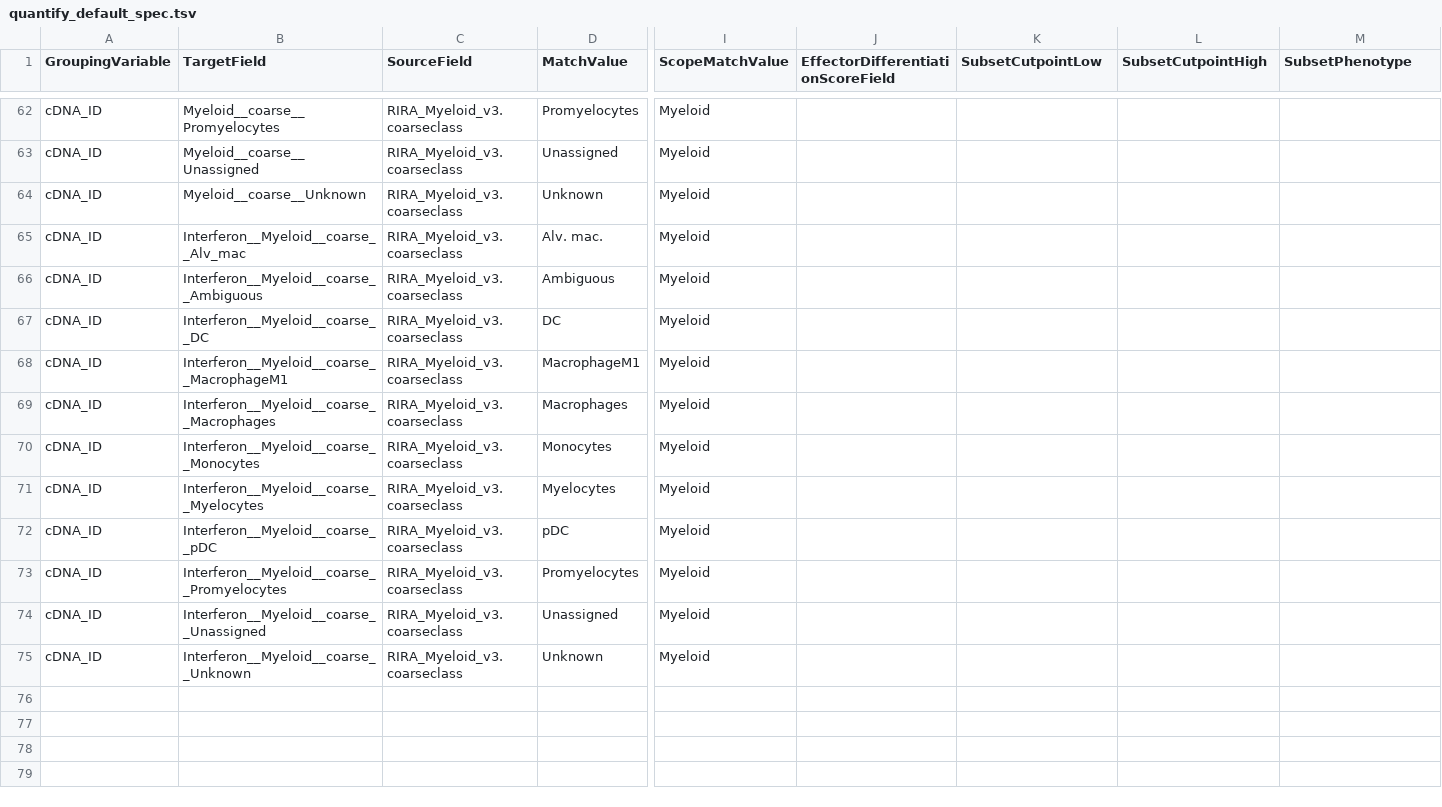
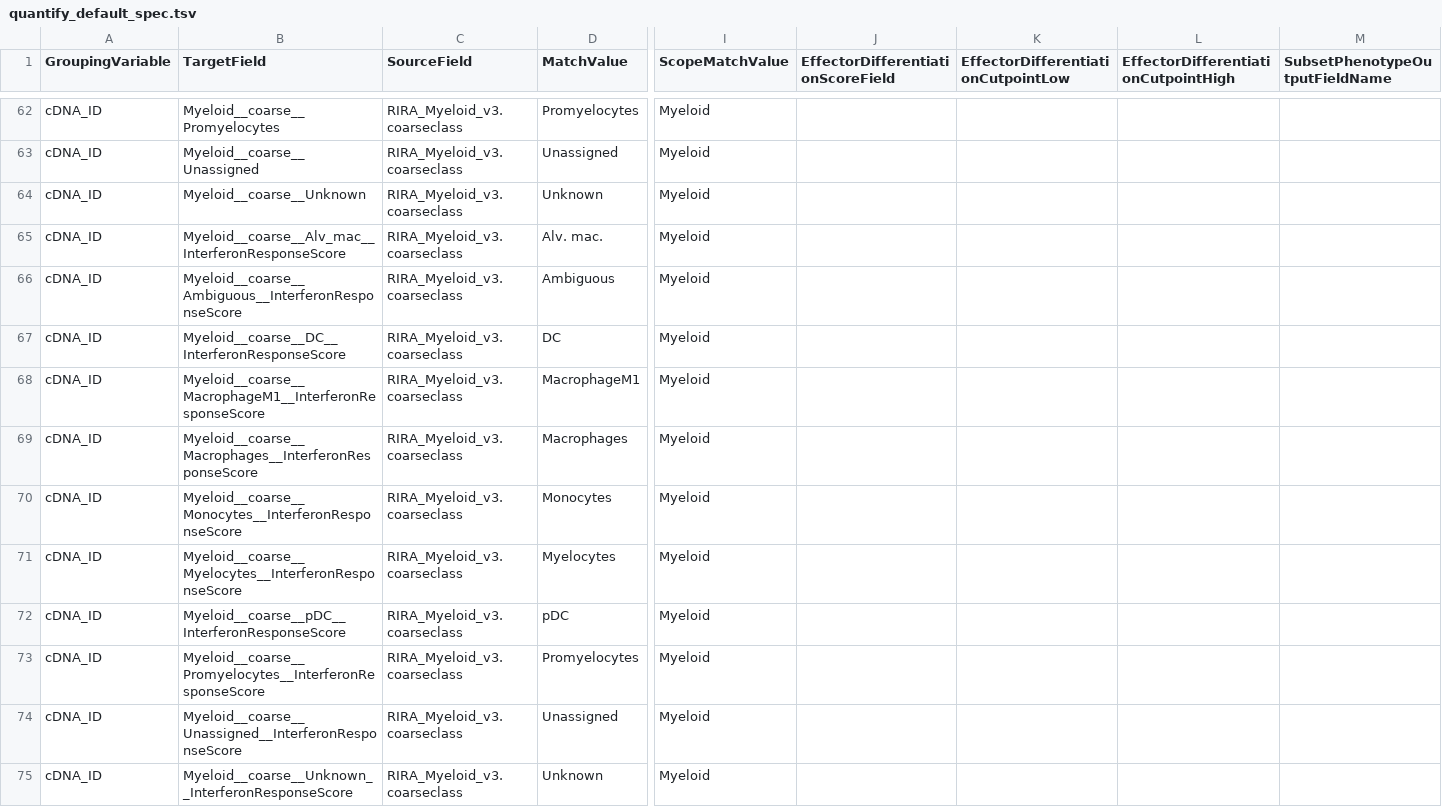
Before and after one commit to bimberlabinternal/Rdiscvr, a TSV file: inst/extdata/quantify_default_spec.tsv, drawn as a sheet; only a part is shown, gaps mark what is left out; the diff covers the shown part only; the diff names each change by its address in the sheet, - before the commit and + after, or states it on an @@ line.

Commit message:
make EDS fields more specific, fix delimiters, rescope score fields in the spec

```diff
--- a/inst/extdata/quantify_default_spec.tsv
+++ b/inst/extdata/quantify_default_spec.tsv
-K1: SubsetCutpointLow
+K1: EffectorDifferentiationCutpointLow
-L1: SubsetCutpointHigh
+L1: EffectorDifferentiationCutpointHigh
-M1: SubsetPhenotype
+M1: SubsetPhenotypeOutputFieldName
-B65 (TargetField): Interferon__Myeloid__coarse__Alv_mac
+B65 (TargetField): Myeloid__coarse__Alv_mac__InterferonResponseScore
-B66 (TargetField): Interferon__Myeloid__coarse__Ambiguous
+B66 (TargetField): Myeloid__coarse__Ambiguous__InterferonResponseScore
-B67 (TargetField): Interferon__Myeloid__coarse__DC
+B67 (TargetField): Myeloid__coarse__DC__InterferonResponseScore
-B68 (TargetField): Interferon__Myeloid__coarse__MacrophageM1
+B68 (TargetField): Myeloid__coarse__MacrophageM1__InterferonResponseScore
-B69 (TargetField): Interferon__Myeloid__coarse__Macrophages
+B69 (TargetField): Myeloid__coarse__Macrophages__InterferonResponseScore
-B70 (TargetField): Interferon__Myeloid__coarse__Monocytes
+B70 (TargetField): Myeloid__coarse__Monocytes__InterferonResponseScore
-B71 (TargetField): Interferon__Myeloid__coarse__Myelocytes
+B71 (TargetField): Myeloid__coarse__Myelocytes__InterferonResponseScore
-B72 (TargetField): Interferon__Myeloid__coarse__pDC
+B72 (TargetField): Myeloid__coarse__pDC__InterferonResponseScore
-B73 (TargetField): Interferon__Myeloid__coarse__Promyelocytes
+B73 (TargetField): Myeloid__coarse__Promyelocytes__InterferonResponseScore
-B74 (TargetField): Interferon__Myeloid__coarse__Unassigned
+B74 (TargetField): Myeloid__coarse__Unassigned__InterferonResponseScore
-B75 (TargetField): Interferon__Myeloid__coarse__Unknown
+B75 (TargetField): Myeloid__coarse__Unknown__InterferonResponseScore
```
Also changed, not shown: 16 edited cells elsewhere in this file, 3 other files.
